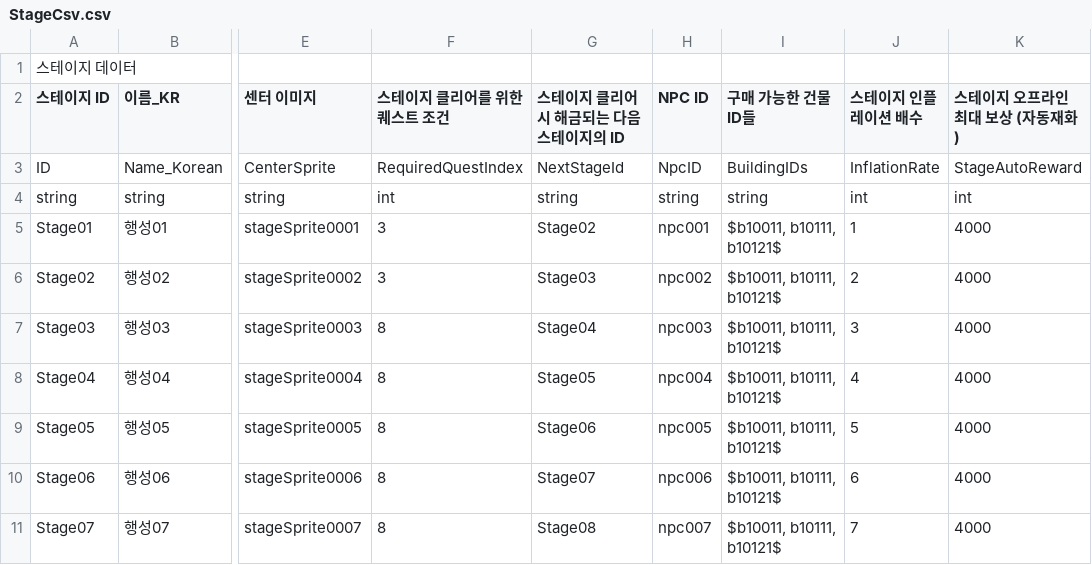
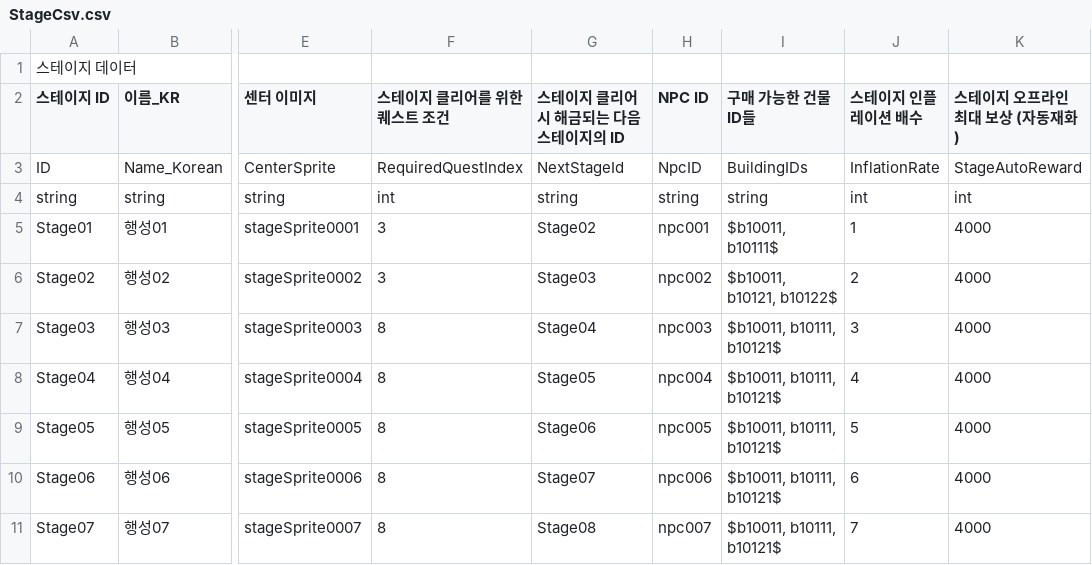
Before and after one commit to CGRJ2/UniMo-GardenOfStars, a CSV file: Assets/000WorkSpaces/JTW/Csvs/StageCsv.csv, drawn as a sheet; only a part is shown, gaps mark what is left out; the diff names each change by its address in the sheet, - before the commit and + after, or states it on an @@ line.

```diff
--- a/Assets/000WorkSpaces/JTW/Csvs/StageCsv.csv
+++ b/Assets/000WorkSpaces/JTW/Csvs/StageCsv.csv
-I5 (구매 가능한 건물 ID들): $b10011, b10111, b10121$
+I5 (구매 가능한 건물 ID들): $b10011, b10111$
-I6 (구매 가능한 건물 ID들): $b10011, b10111, b10121$
+I6 (구매 가능한 건물 ID들): $b10011, b10121, b10122$
```
Also changed, not shown: Assets/000WorkSpaces/CJM/CSVs/BuildingDataLocalizationCsv.csv, 33 other files.
